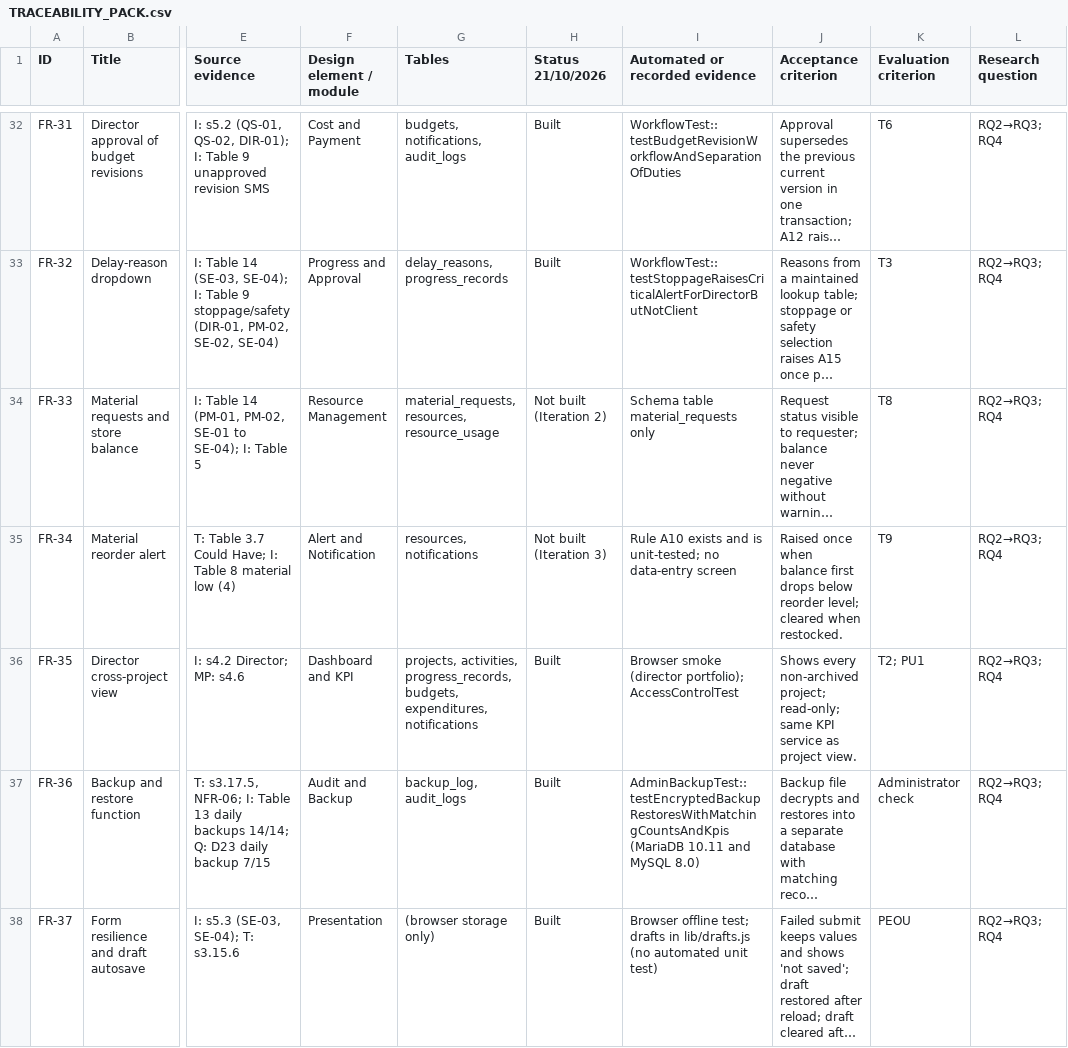
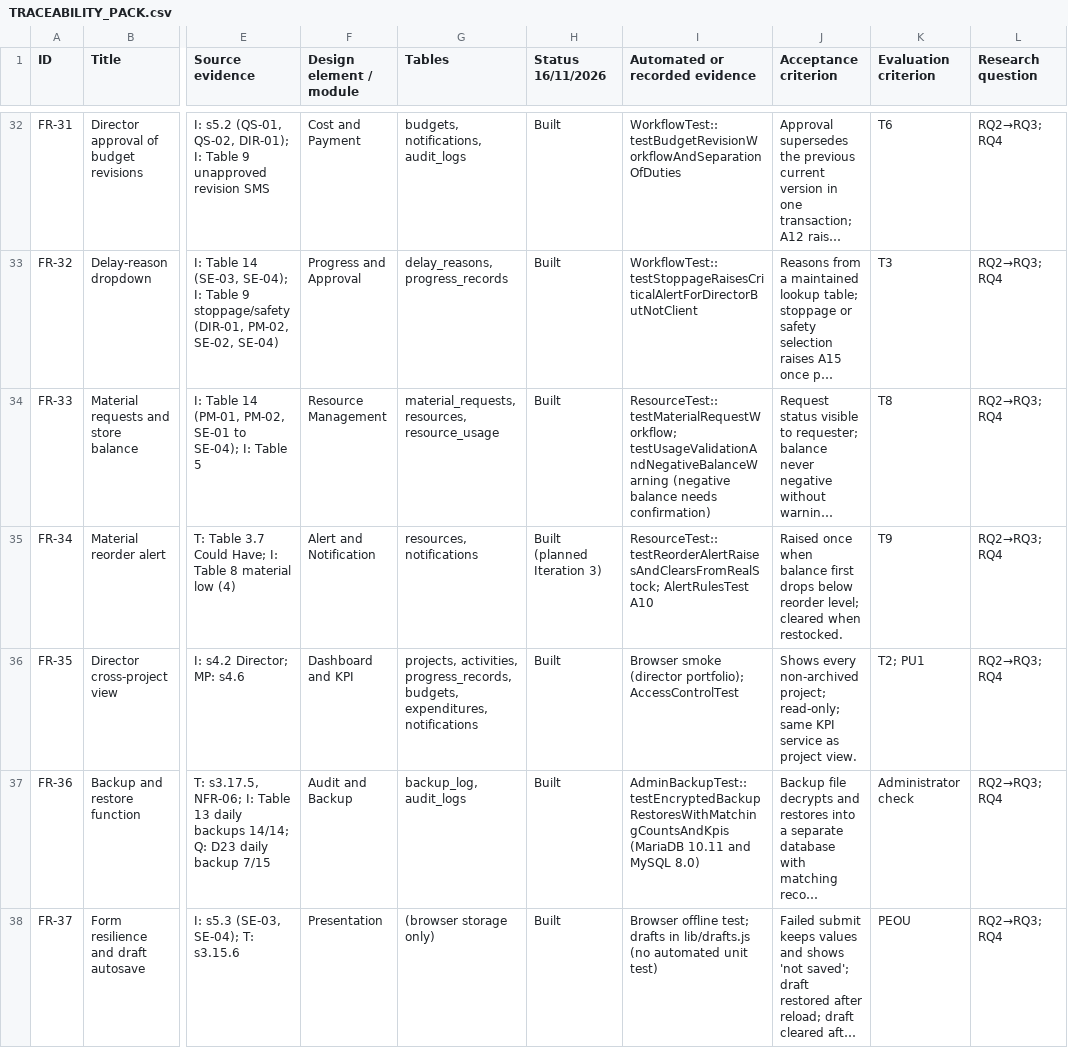
Before and after one commit to PRINCE2025EASY/LUBIE-DASHBOARD, a CSV file: docs/TRACEABILITY_PACK.csv, drawn as a sheet; only a part is shown, gaps mark what is left out; long unchanged cells end in …; the diff covers the shown part only; the diff names each change by its address in the sheet, - before the commit and + after, or states it on an @@ line.

Commit message:
Labour, materials, equipment and material requests; README

```diff
--- a/docs/TRACEABILITY_PACK.csv
+++ b/docs/TRACEABILITY_PACK.csv
-H1: Status 21/10/2026
+H1: Status 16/11/2026
-H34 (Status 16/11/2026): Not built (Iteration 2)
+H34 (Status 16/11/2026): Built
-I34 (Automated or recorded evidence): Schema table material_requests only
+I34 (Automated or recorded evidence): ResourceTest::testMaterialRequestWorkflow; testUsageValidationAndNegativeBalanceWarning (negative balance needs confirmation)
-H35 (Status 16/11/2026): Not built (Iteration 3)
+H35 (Status 16/11/2026): Built (planned Iteration 3)
-I35 (Automated or recorded evidence): Rule A10 exists and is unit-tested; no data-entry screen
+I35 (Automated or recorded evidence): ResourceTest::testReorderAlertRaisesAndClearsFromRealStock; AlertRulesTest A10
```
Also changed, not shown: 7 edited cells elsewhere in this file, 30 other files.
